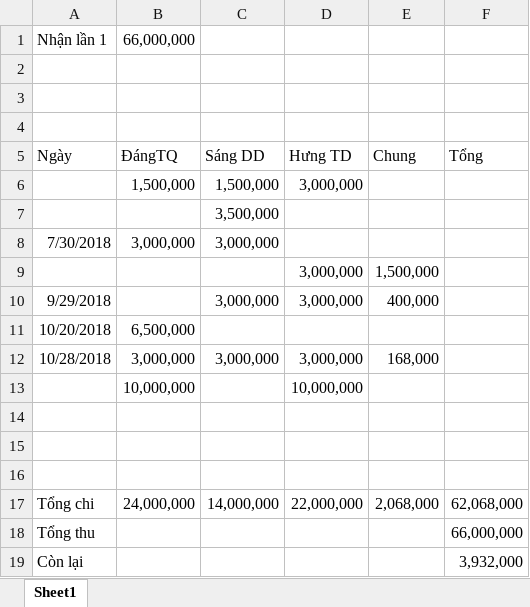
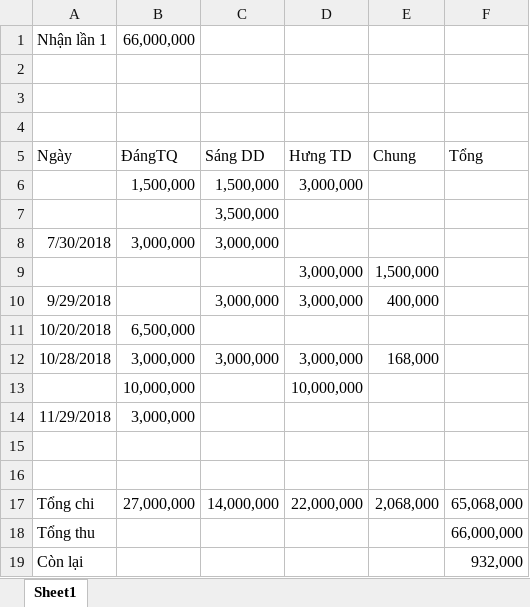
Before and after one commit to SangDD/Legaltech, an Excel workbook: Analysis/Money.xlsx, sheet Sheet1, drawn as a sheet; values as stored, in another font and other column widths than the file's, no borders; removed rows and columns are numbered as before the commit, all else as after; the diff names each change by its address in the sheet, - before the commit and + after, or states it on an @@ line.

Commit message:
dangtq

```diff
--- a/Analysis/Money.xlsx (sheet Sheet1)
+++ b/Analysis/Money.xlsx (sheet Sheet1)
+row 14: 11/29/2018 | 3,000,000
-row 16: (empty)
-B17: 24,000,000
+B17: 27,000,000
-F17: 62,068,000
+F17: 65,068,000
-F19: 3,932,000
+F19: 932,000
```
